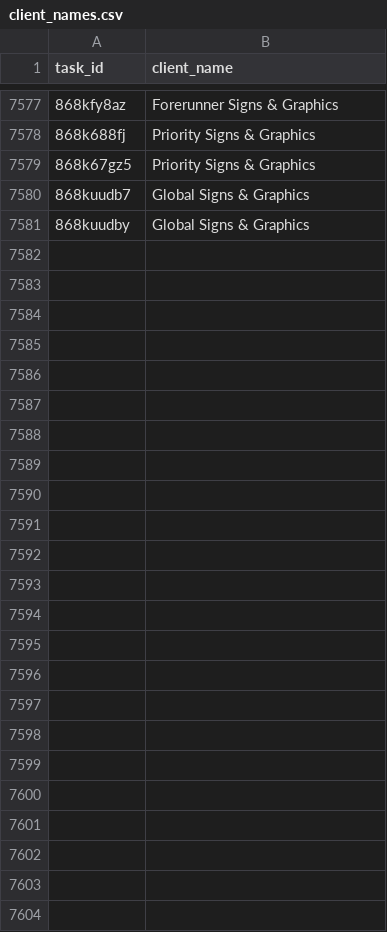
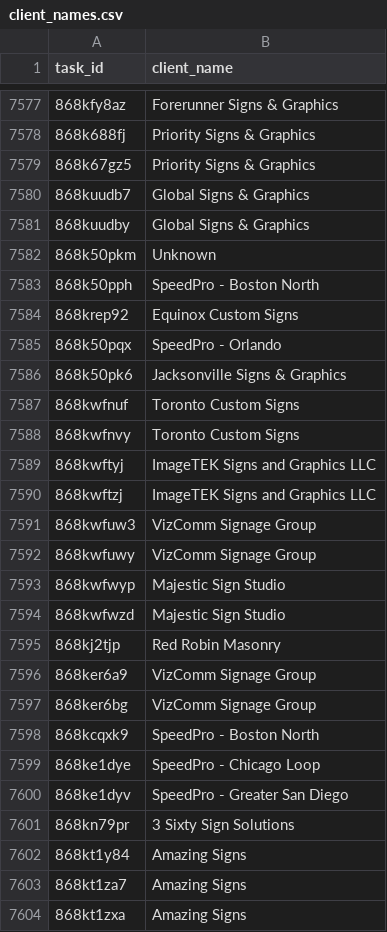
Before and after one commit to RooVelazquez/time_entries_Ana, a CSV file: DB/client_names.csv, drawn as a sheet; only a part is shown, gaps mark what is left out; the diff names each change by its address in the sheet, - before the commit and + after, or states it on an @@ line.

```diff
--- a/DB/client_names.csv
+++ b/DB/client_names.csv
+row 7582: 868k50pkm | Unknown
+row 7583: 868k50pph | SpeedPro - Boston North
+row 7584: 868krep92 | Equinox Custom Signs
+row 7585: 868k50pqx | SpeedPro - Orlando
+row 7586: 868k50pk6 | Jacksonville Signs & Graphics
+row 7587: 868kwfnuf | Toronto Custom Signs
+row 7588: 868kwfnvy | Toronto Custom Signs
+row 7589: 868kwftyj | ImageTEK Signs and Graphics LLC
+row 7590: 868kwftzj | ImageTEK Signs and Graphics LLC
+row 7591: 868kwfuw3 | VizComm Signage Group
+row 7592: 868kwfuwy | VizComm Signage Group
+row 7593: 868kwfwyp | Majestic Sign Studio
+row 7594: 868kwfwzd | Majestic Sign Studio
+row 7595: 868kj2tjp | Red Robin Masonry
+row 7596: 868ker6a9 | VizComm Signage Group
+row 7597: 868ker6bg | VizComm Signage Group
+row 7598: 868kcqxk9 | SpeedPro - Boston North
+row 7599: 868ke1dye | SpeedPro - Chicago Loop
+row 7600: 868ke1dyv | SpeedPro - Greater San Diego
+row 7601: 868kn79pr | 3 Sixty Sign Solutions
+row 7602: 868kt1y84 | Amazing Signs
+row 7603: 868kt1za7 | Amazing Signs
+row 7604: 868kt1zxa | Amazing Signs
```
Also changed, not shown: DB/tasks_table.csv, 1 other file.
